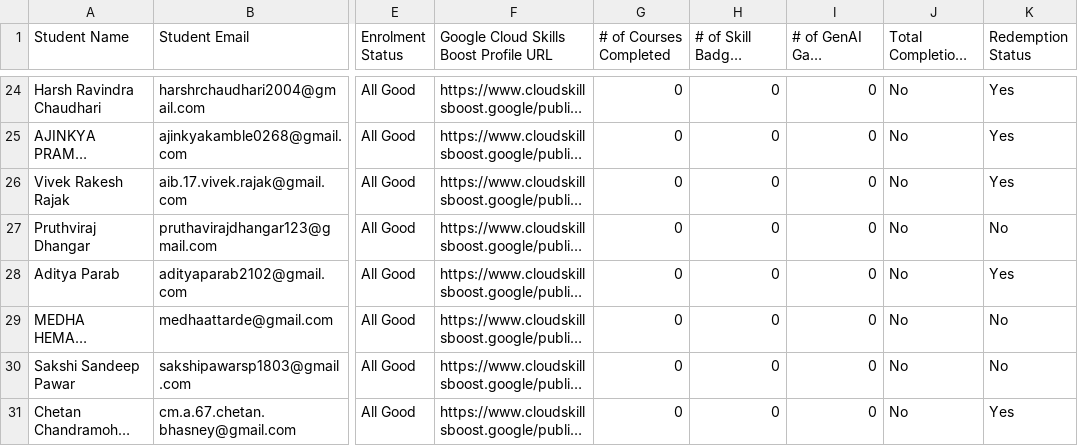
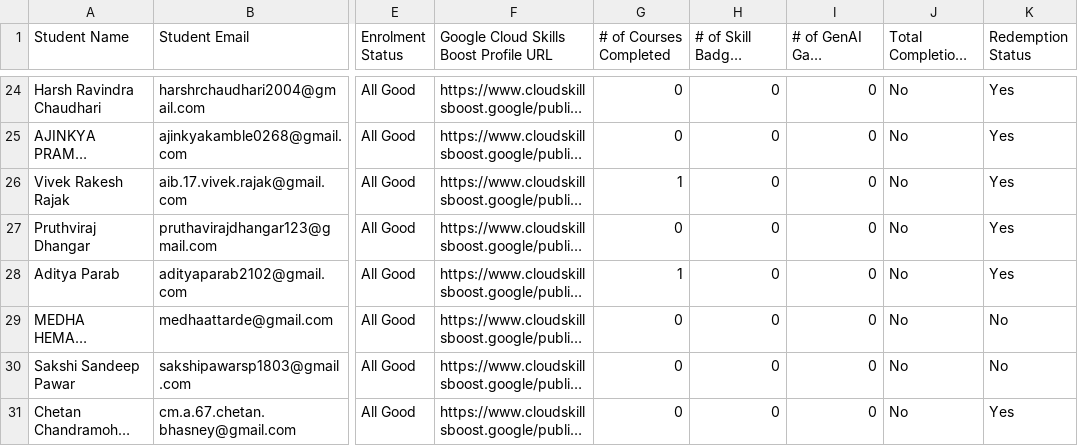
Before and after one commit to adi50920/CloudLeaderboard, a CSV file: public/csv/test.csv, drawn as a sheet; only a part is shown, gaps mark what is left out; long unchanged cells end in …; the diff covers the shown part only; the diff names each change by its address in the sheet, - before the commit and + after, or states it on an @@ line.

Commit message:
Updated CSV for 13th OCT

```diff
--- a/public/csv/test.csv
+++ b/public/csv/test.csv
-G26 (# of Courses Completed): 0
+G26 (# of Courses Completed): 1
-K27 (Redemption Status): No
+K27 (Redemption Status): Yes
-G28 (# of Courses Completed): 0
+G28 (# of Courses Completed): 1
```
Also changed, not shown: 36 edited cells elsewhere in this file.
